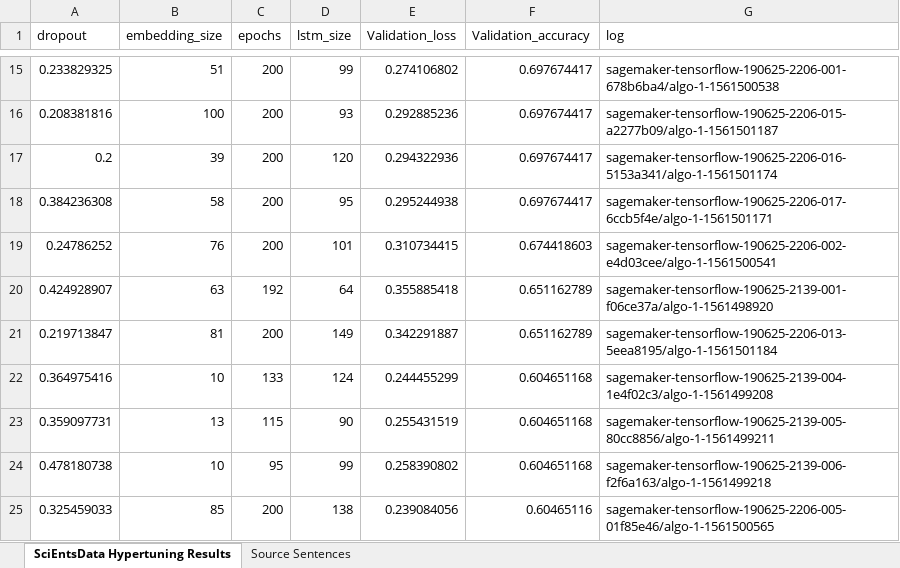
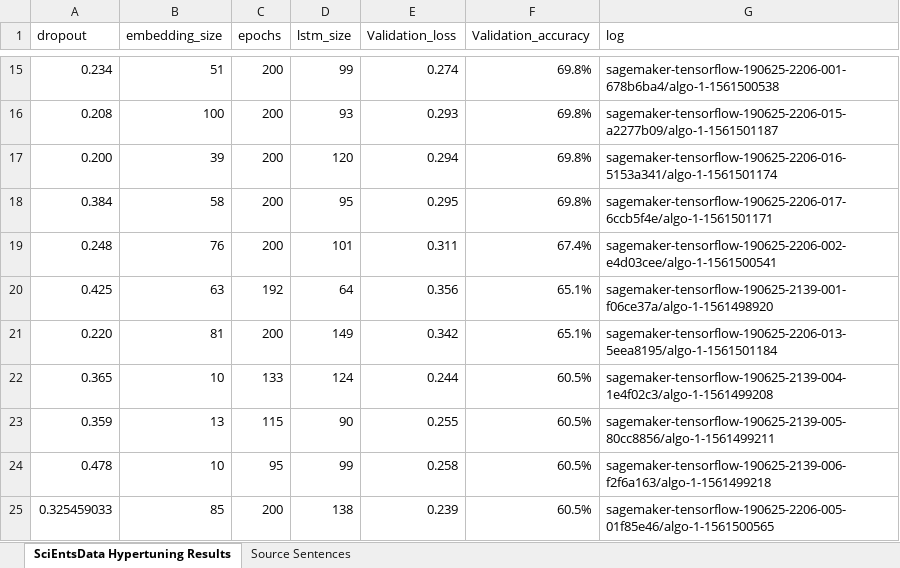
Before and after one commit to dbbrandt/short_answer_granding_capstone_project, an Excel workbook: data/Results/SciEntsData Hypertuning.xlsx, sheet SciEntsData Hypertuning Results, drawn as a sheet; only a part is shown, gaps mark what is left out; values as stored, in another font and other column widths than the file's, no borders; charts and pictures not drawn; the diff covers the shown part only; the diff names each change by its address in the sheet, - before the commit and + after, or states it on an @@ line.

Commit message:
Update Spreadsheats for Hypertuning results data

```diff
--- a/data/Results/SciEntsData Hypertuning.xlsx (sheet SciEntsData Hypertuning Results)
+++ b/data/Results/SciEntsData Hypertuning.xlsx (sheet SciEntsData Hypertuning Results)
-A15 (dropout): 0.233829325
+A15 (dropout): 0.234
-E15 (Validation_loss): 0.274106802
+E15 (Validation_loss): 0.274
-F15:F18 (Validation_accuracy): 0.697674417
+F15:F18 (Validation_accuracy): 69.8%
-A16 (dropout): 0.208381816
+A16 (dropout): 0.208
-E16 (Validation_loss): 0.292885236
+E16 (Validation_loss): 0.293
-A17 (dropout): 0.2
+A17 (dropout): 0.200
-E17 (Validation_loss): 0.294322936
+E17 (Validation_loss): 0.294
-A18 (dropout): 0.384236308
+A18 (dropout): 0.384
-E18 (Validation_loss): 0.295244938
+E18 (Validation_loss): 0.295
-A19 (dropout): 0.24786252
+A19 (dropout): 0.248
-E19 (Validation_loss): 0.310734415
+E19 (Validation_loss): 0.311
-F19 (Validation_accuracy): 0.674418603
+F19 (Validation_accuracy): 67.4%
-A20 (dropout): 0.424928907
+A20 (dropout): 0.425
-E20 (Validation_loss): 0.355885418
+E20 (Validation_loss): 0.356
-F20:F21 (Validation_accuracy): 0.651162789
+F20:F21 (Validation_accuracy): 65.1%
-A21 (dropout): 0.219713847
+A21 (dropout): 0.220
-E21 (Validation_loss): 0.342291887
+E21 (Validation_loss): 0.342
-A22 (dropout): 0.364975416
+A22 (dropout): 0.365
-E22 (Validation_loss): 0.244455299
+E22 (Validation_loss): 0.244
-F22:F24 (Validation_accuracy): 0.604651168
+F22:F24 (Validation_accuracy): 60.5%
-A23 (dropout): 0.359097731
+A23 (dropout): 0.359
-E23 (Validation_loss): 0.255431519
+E23 (Validation_loss): 0.255
-A24 (dropout): 0.478180738
+A24 (dropout): 0.478
-E24 (Validation_loss): 0.258390802
+E24 (Validation_loss): 0.258
-E25 (Validation_loss): 0.239084056
+E25 (Validation_loss): 0.239
-F25 (Validation_accuracy): 0.60465116
+F25 (Validation_accuracy): 60.5%
```
Also changed, not shown: 39 edited cells elsewhere in this sheet, charts or pictures, 1 other file.
